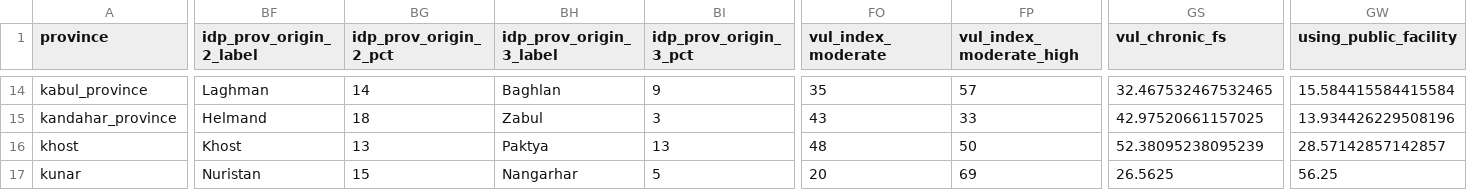
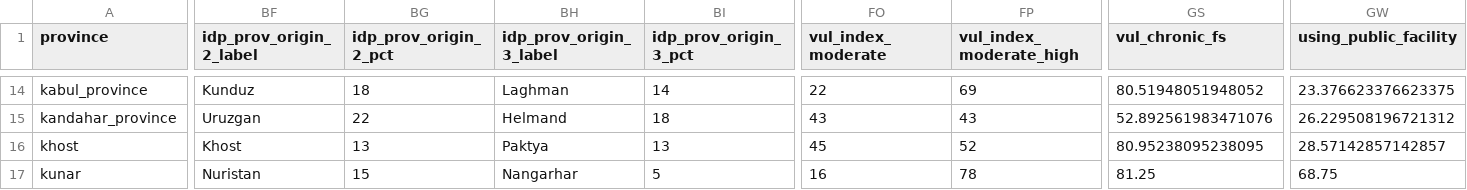
Before and after one commit to hedibmustapha/AFG_support, a CSV file: output/datamerge_province.csv, drawn as a sheet; only a part is shown, gaps mark what is left out; the diff covers the shown part only; the diff names each change by its address in the sheet, - before the commit and + after, or states it on an @@ line.

```diff
--- a/output/datamerge_province.csv
+++ b/output/datamerge_province.csv
-BF14 (idp_prov_origin_2_label): Laghman
+BF14 (idp_prov_origin_2_label): Kunduz
-BG14 (idp_prov_origin_2_pct): 14
+BG14 (idp_prov_origin_2_pct): 18
-BH14 (idp_prov_origin_3_label): Baghlan
+BH14 (idp_prov_origin_3_label): Laghman
-BI14 (idp_prov_origin_3_pct): 9
+BI14 (idp_prov_origin_3_pct): 14
-FO14 (vul_index_moderate): 35
+FO14 (vul_index_moderate): 22
-FP14 (vul_index_moderate_high): 57
+FP14 (vul_index_moderate_high): 69
-GS14 (vul_chronic_fs): 32.467532467532465
+GS14 (vul_chronic_fs): 80.51948051948052
-GW14 (using_public_facility): 15.584415584415584
+GW14 (using_public_facility): 23.376623376623375
-BF15 (idp_prov_origin_2_label): Helmand
+BF15 (idp_prov_origin_2_label): Uruzgan
-BG15 (idp_prov_origin_2_pct): 18
+BG15 (idp_prov_origin_2_pct): 22
-BH15 (idp_prov_origin_3_label): Zabul
+BH15 (idp_prov_origin_3_label): Helmand
-BI15 (idp_prov_origin_3_pct): 3
+BI15 (idp_prov_origin_3_pct): 18
-FP15 (vul_index_moderate_high): 33
+FP15 (vul_index_moderate_high): 43
-GS15 (vul_chronic_fs): 42.97520661157025
+GS15 (vul_chronic_fs): 52.892561983471076
-GW15 (using_public_facility): 13.934426229508196
+GW15 (using_public_facility): 26.229508196721312
-FO16 (vul_index_moderate): 48
+FO16 (vul_index_moderate): 45
-FP16 (vul_index_moderate_high): 50
+FP16 (vul_index_moderate_high): 52
-GS16 (vul_chronic_fs): 52.38095238095239
+GS16 (vul_chronic_fs): 80.95238095238095
-FO17 (vul_index_moderate): 20
+FO17 (vul_index_moderate): 16
-FP17 (vul_index_moderate_high): 69
+FP17 (vul_index_moderate_high): 78
-GS17 (vul_chronic_fs): 26.5625
+GS17 (vul_chronic_fs): 81.25
-GW17 (using_public_facility): 56.25
+GW17 (using_public_facility): 68.75
```
Also changed, not shown: 116 edited cells elsewhere in this file, output/KI_nonaggregated_data_analysis.csv, output/datamerge_district.csv, 41 other files.
